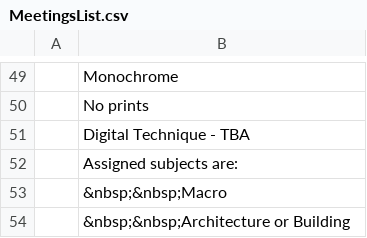
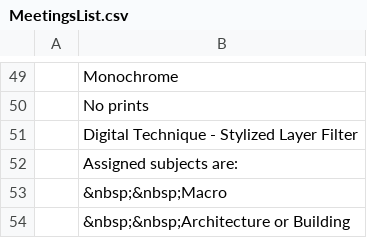
Before and after one commit to RayWallacePhotos/necc, a CSV file: MeetingsList.csv, drawn as a sheet; only a part is shown, gaps mark what is left out.

Commit message:
Stylized

```diff
--- a/MeetingsList.csv
+++ b/MeetingsList.csv
@@ -50,3 +50,3 @@
 , No prints
-, Digital Technique - TBA
+, Digital Technique - Stylized Layer Filter
 , Assigned subjects are:
```
